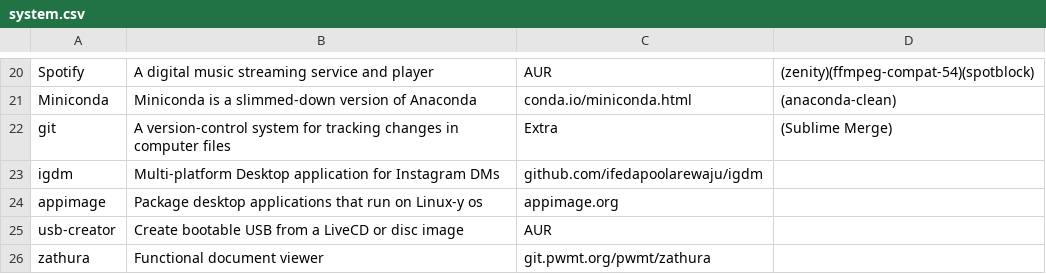
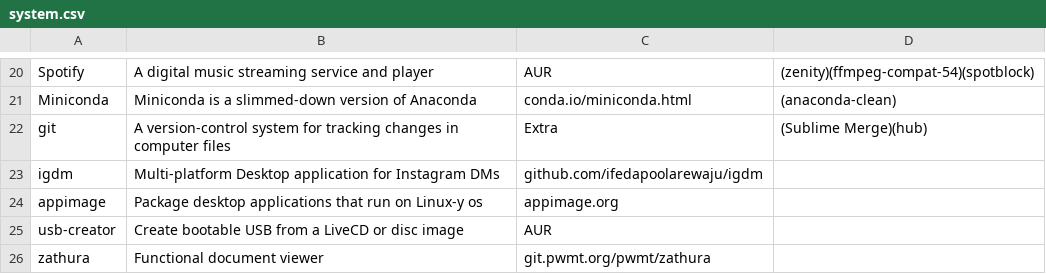
Before and after one commit to pandevim/dotfiles, a CSV file: packages/system.csv, drawn as a sheet; only a part is shown, gaps mark what is left out.

Commit message:
Update system.csv

```diff
--- a/packages/system.csv
+++ b/packages/system.csv
@@ -21,3 +21,3 @@ Spotify, "A digital music streaming service and player", AUR, (zenity)(ffmpeg-co
 Miniconda, "Miniconda is a slimmed-down version of Anaconda", conda.io/miniconda.html, (anaconda-clean)
-git, "A version-control system for tracking changes in computer files", Extra, (Sublime Merge)
+git, "A version-control system for tracking changes in computer files", Extra, (Sublime Merge)(hub)
 igdm, "Multi-platform Desktop application for Instagram DMs", github.com/ifedapoolarewaju/igdm,
```
